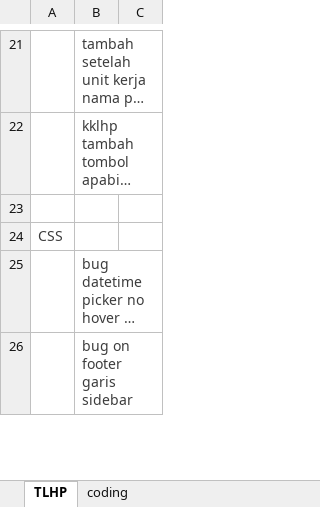
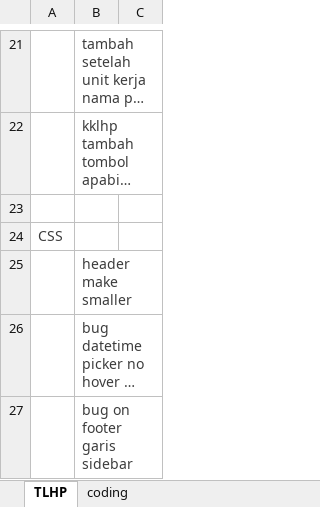
Before and after one commit to haidarvm/serj, an Excel workbook: e4/assets/task.xlsx, sheet TLHP, drawn as a sheet; only a part is shown, gaps mark what is left out; long unchanged cells end in …; values as stored, in another font and other column widths than the file's, no borders; the diff names each change by its address in the sheet, - before the commit and + after, or states it on an @@ line.

```diff
--- a/e4/assets/task.xlsx (sheet TLHP)
+++ b/e4/assets/task.xlsx (sheet TLHP)
+row 25:  | header make smaller
```
Also changed, not shown: 2 other files.
